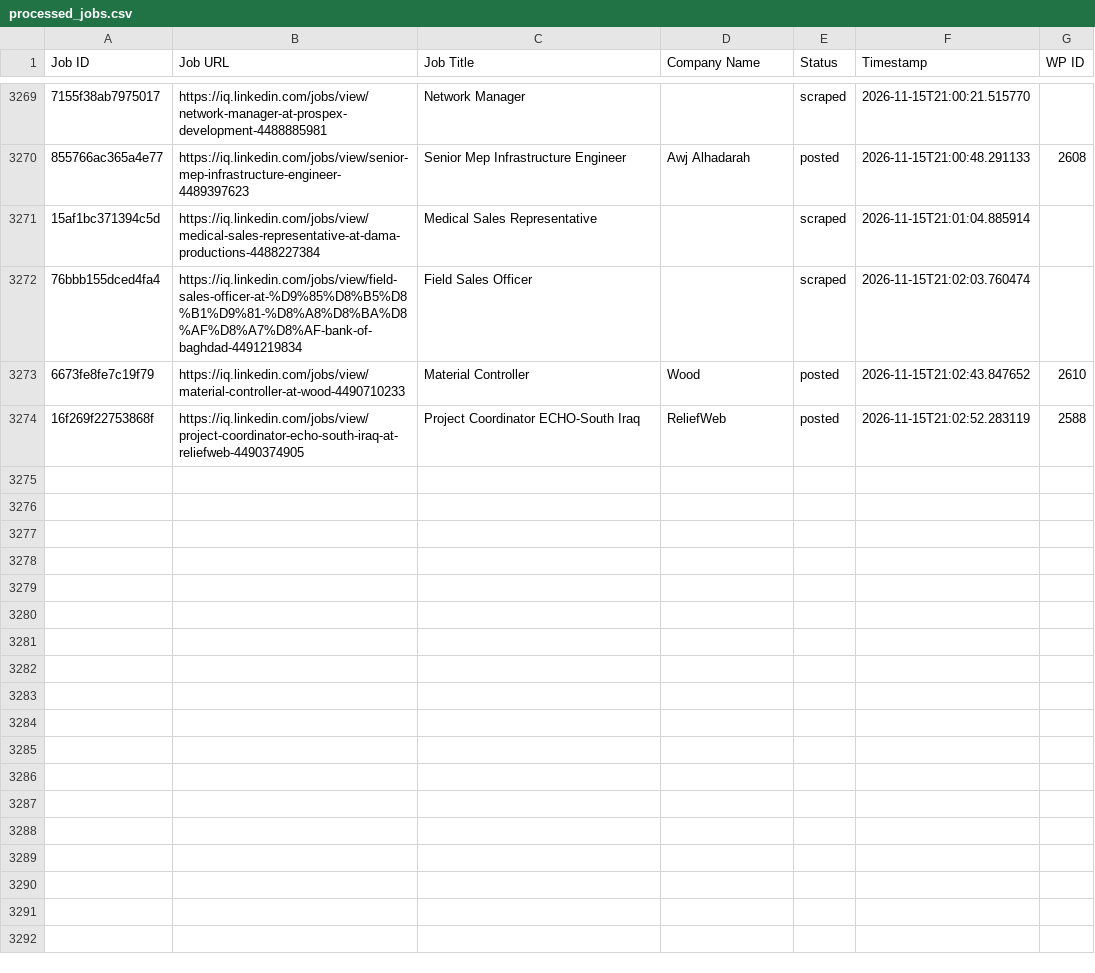
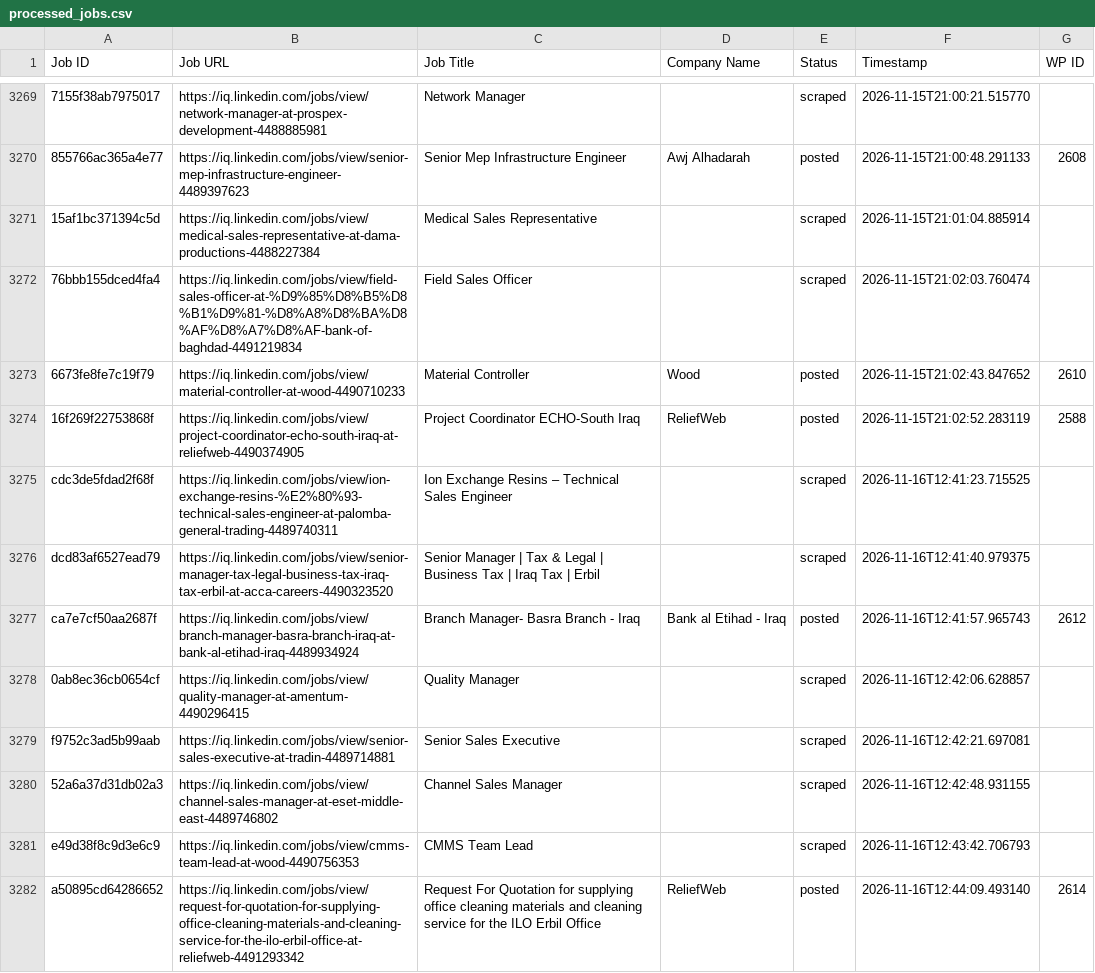
Before and after one commit to mimusdesign/iq, a CSV file: processed_jobs.csv, drawn as a sheet; only a part is shown, gaps mark what is left out; the diff names each change by its address in the sheet, - before the commit and + after, or states it on an @@ line.

```diff
--- a/processed_jobs.csv
+++ b/processed_jobs.csv
+row 3275: cdc3de5fdad2f68f | https://iq.linkedin.com/jobs/view/ion-exchange-resins-%E2%80%93-technical-sales-engineer-at-palomba-general-trading-4489740311 | Ion Exchange Resins – Technical Sales Engineer |  | scraped | 2026-11-16T12:41:23.715525
+row 3276: dcd83af6527ead79 | https://iq.linkedin.com/jobs/view/senior-manager-tax-legal-business-tax-iraq-tax-erbil-at-acca-careers-4490323520 | Senior Manager | Tax & Legal | Business Tax | Iraq Tax | Erbil |  | scraped | 2026-11-16T12:41:40.979375
+row 3277: ca7e7cf50aa2687f | https://iq.linkedin.com/jobs/view/branch-manager-basra-branch-iraq-at-bank-al-etihad-iraq-4489934924 | Branch Manager- Basra Branch - Iraq | Bank al Etihad - Iraq | posted | 2026-11-16T12:41:57.965743 | 2612
+row 3278: 0ab8ec36cb0654cf | https://iq.linkedin.com/jobs/view/quality-manager-at-amentum-4490296415 | Quality Manager |  | scraped | 2026-11-16T12:42:06.628857
+row 3279: f9752c3ad5b99aab | https://iq.linkedin.com/jobs/view/senior-sales-executive-at-tradin-4489714881 | Senior Sales Executive |  | scraped | 2026-11-16T12:42:21.697081
+row 3280: 52a6a37d31db02a3 | https://iq.linkedin.com/jobs/view/channel-sales-manager-at-eset-middle-east-4489746802 | Channel Sales Manager |  | scraped | 2026-11-16T12:42:48.931155
+row 3281: e49d38f8c9d3e6c9 | https://iq.linkedin.com/jobs/view/cmms-team-lead-at-wood-4490756353 | CMMS Team Lead |  | scraped | 2026-11-16T12:43:42.706793
+row 3282: a50895cd64286652 | https://iq.linkedin.com/jobs/view/request-for-quotation-for-supplying-office-cleaning-materials-and-cleaning-service-for-the-ilo-erbil-office-at-reliefweb-4491293342 | Request For Quotation for supplying office cleaning materials and cleaning service for the ILO Erbil Office | ReliefWeb | posted | 2026-11-16T12:44:09.493140 | 2614
```
